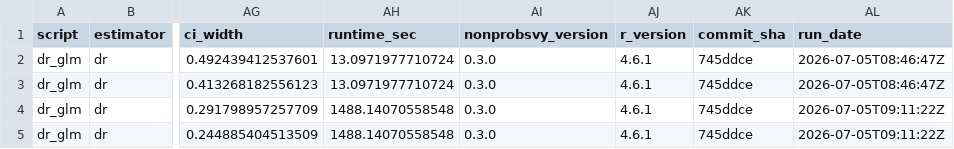
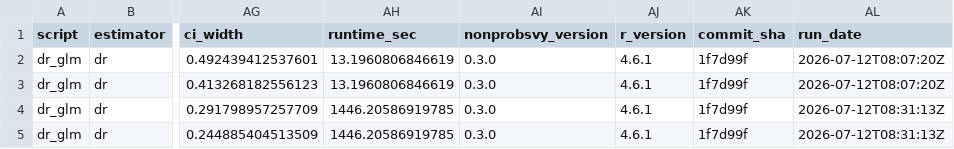
Before and after one commit to ncn-foreigners/nonprobsvy-coverage, a CSV file: results/dr/dr_glm_coverage.csv, drawn as a sheet; only a part is shown, gaps mark what is left out; the diff names each change by its address in the sheet, - before the commit and + after, or states it on an @@ line.

```diff
--- a/results/dr/dr_glm_coverage.csv
+++ b/results/dr/dr_glm_coverage.csv
-AH2:AH3 (runtime_sec): 13.0971977710724
+AH2:AH3 (runtime_sec): 13.1960806846619
-AK2:AK5 (commit_sha): 745ddce
+AK2:AK5 (commit_sha): 1f7d99f
-AL2:AL3 (run_date): 2026-07-05T08:46:47Z
+AL2:AL3 (run_date): 2026-07-12T08:07:20Z
-AH4:AH5 (runtime_sec): 1488.14070558548
+AH4:AH5 (runtime_sec): 1446.20586919785
-AL4:AL5 (run_date): 2026-07-05T09:11:22Z
+AL4:AL5 (run_date): 2026-07-12T08:31:13Z
```
Also changed, not shown: results/dr/dr_glm_metadata.csv, results/dr/dr_scad_coverage.csv, 1 other file.
